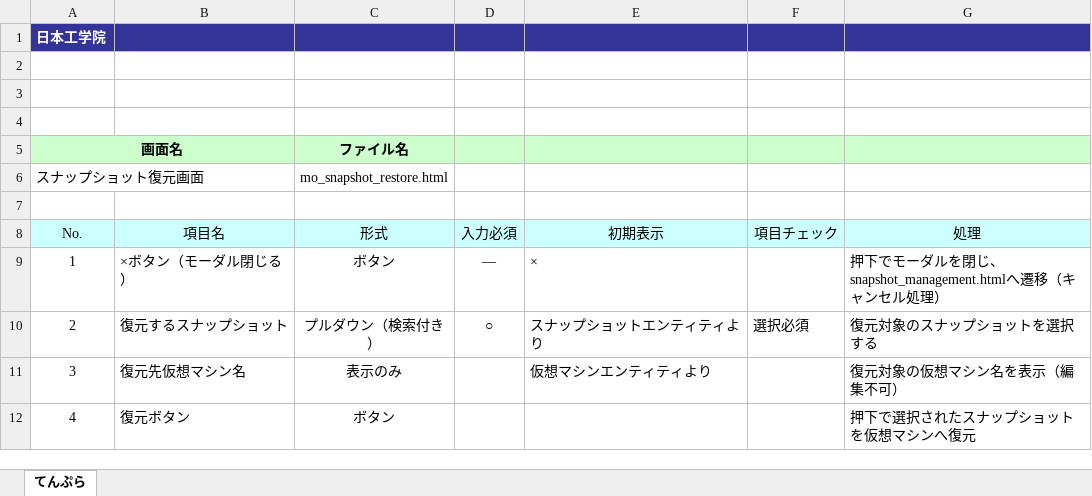
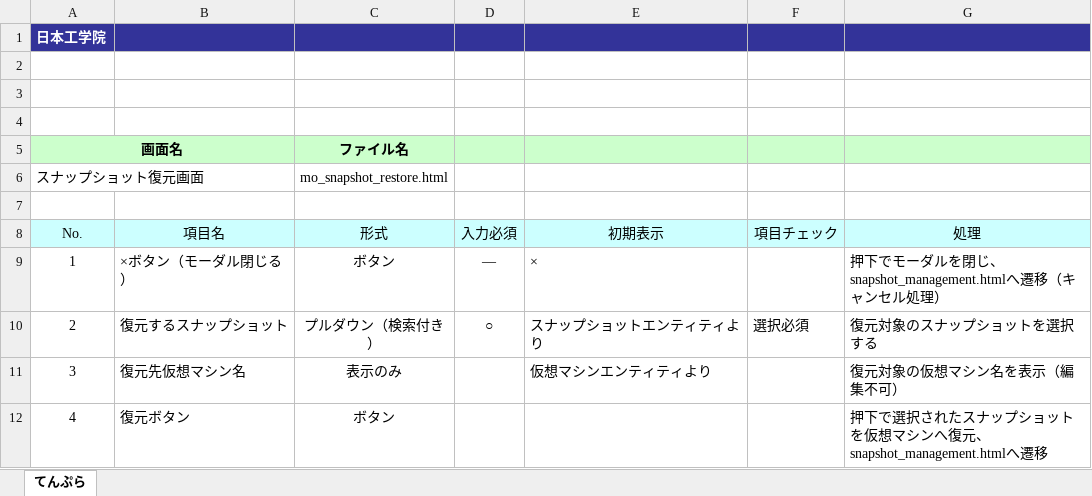
Before and after one commit to okkass/Kamata-Cloud-Infrastructure, an Excel workbook: docs/画面項目定義書/virtual_machine_management/mo_snapshot_restore.xlsx, sheet てんぷら, drawn as a sheet; values as stored, in another font and other column widths than the file's, no borders; charts and pictures not drawn; the diff names each change by its address in the sheet, - before the commit and + after, or states it on an @@ line.

```diff
--- a/docs/画面項目定義書/virtual_machine_management/mo_snapshot_restore.xlsx (sheet てんぷら)
+++ b/docs/画面項目定義書/virtual_machine_management/mo_snapshot_restore.xlsx (sheet てんぷら)
-G12 (処理): 押下で選択されたスナップショットを仮想マシンへ復元
+G12 (処理): 押下で選択されたスナップショットを仮想マシンへ復元、snapshot_management.htmlへ遷移
```
Also changed, not shown: charts or pictures, 2 other files.
